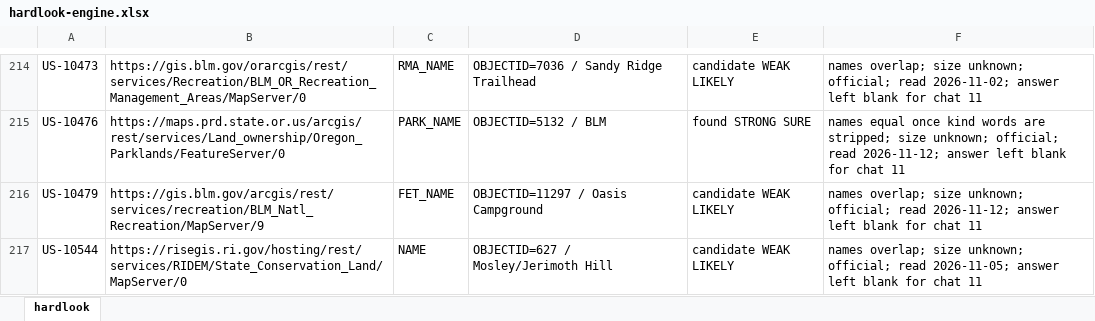
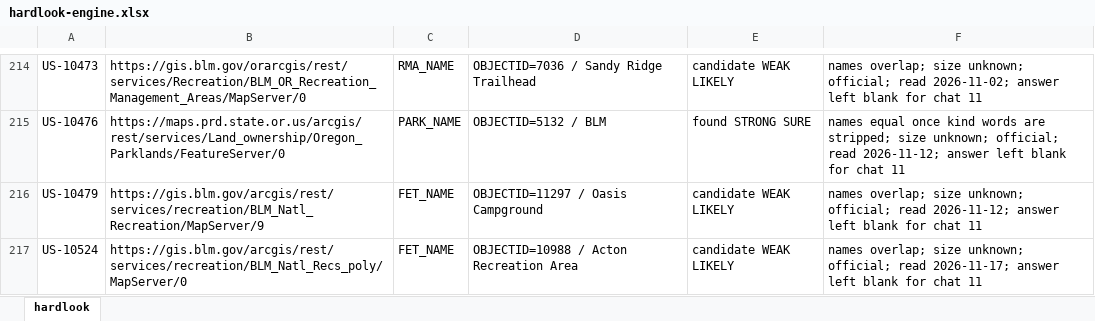
Before and after one commit to KentuckyPortableClub/KPC-Data, an Excel workbook: engine/handback/hardlook-engine.xlsx, sheet hardlook, drawn as a sheet; only a part is shown, gaps mark what is left out; the shorter side is filled out with more unchanged rows; values as stored, in another font and other column widths than the file's, no borders; the diff covers the shown part only; the diff names each change by its address in the sheet, - before the commit and + after, or states it on an @@ line.

```diff
--- a/engine/handback/hardlook-engine.xlsx (sheet hardlook)
+++ b/engine/handback/hardlook-engine.xlsx (sheet hardlook)
+row 217: US-10524 | https://gis.blm.gov/arcgis/rest/services/recreation/BLM_Natl_Recs_poly/MapServer/0 | FET_NAME | OBJECTID=10988 / Acton Recreation Area | candidate WEAK LIKELY | names overlap; size unknown; official; read 2026-11-17; answer left blank for chat 11
```
Also changed, not shown: 3 added rows and 1 edited cell elsewhere in this sheet, 33 other files.
